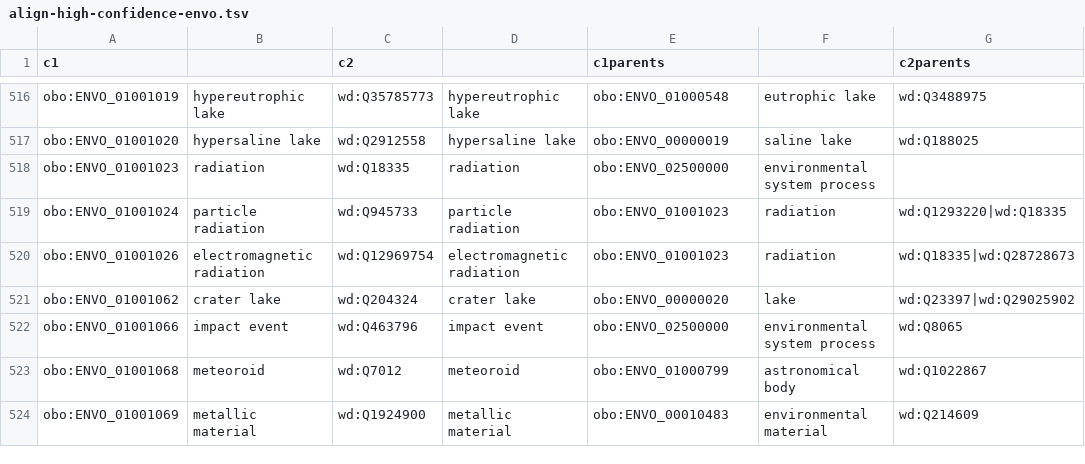
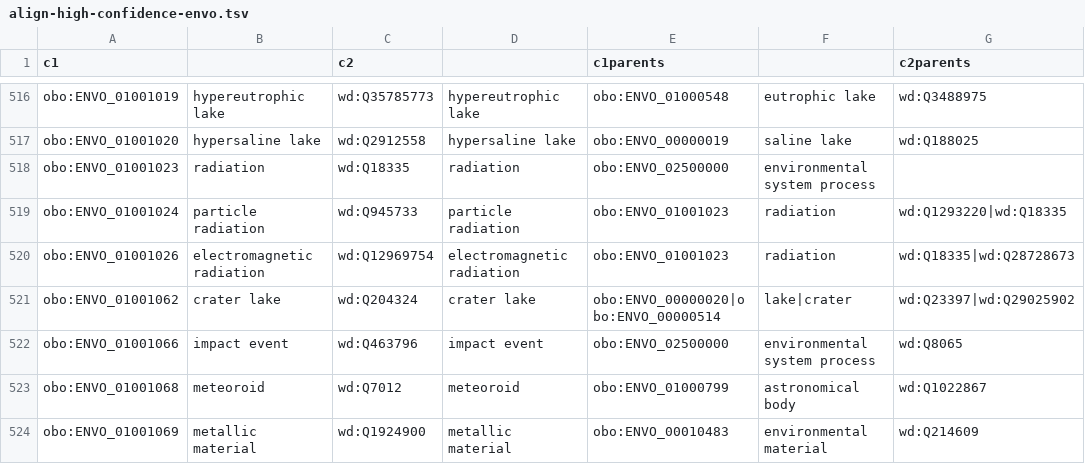
Before and after one commit to INCATools/environments2wikidata, a TSV file: matches/align-high-confidence-envo.tsv, drawn as a sheet; only a part is shown, gaps mark what is left out; the diff covers the shown part only; the diff names each change by its address in the sheet, - before the commit and + after, or states it on an @@ line.

Commit message:
regen envo mappings

```diff
--- a/matches/align-high-confidence-envo.tsv
+++ b/matches/align-high-confidence-envo.tsv
-E521 (c1parents): obo:ENVO_00000020
+E521 (c1parents): obo:ENVO_00000020|obo:ENVO_00000514
-F521: lake
+F521: lake|crater
```
Also changed, not shown: 58 edited cells elsewhere in this file, 1 other file.
